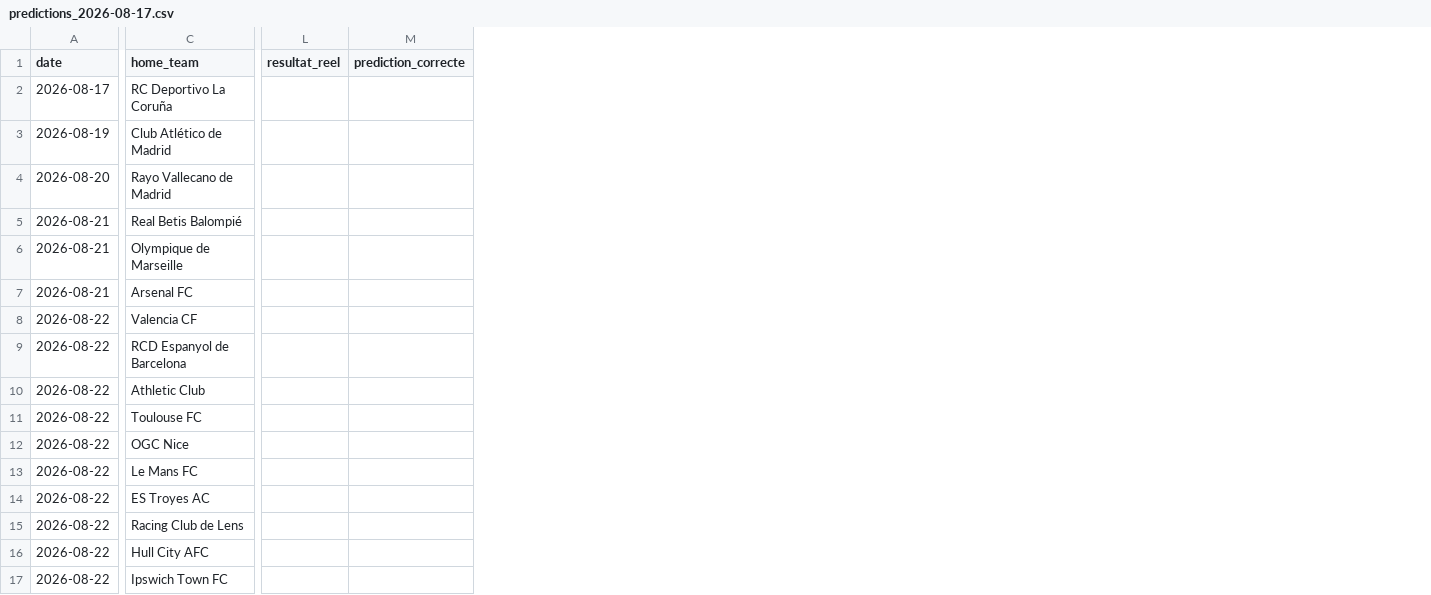
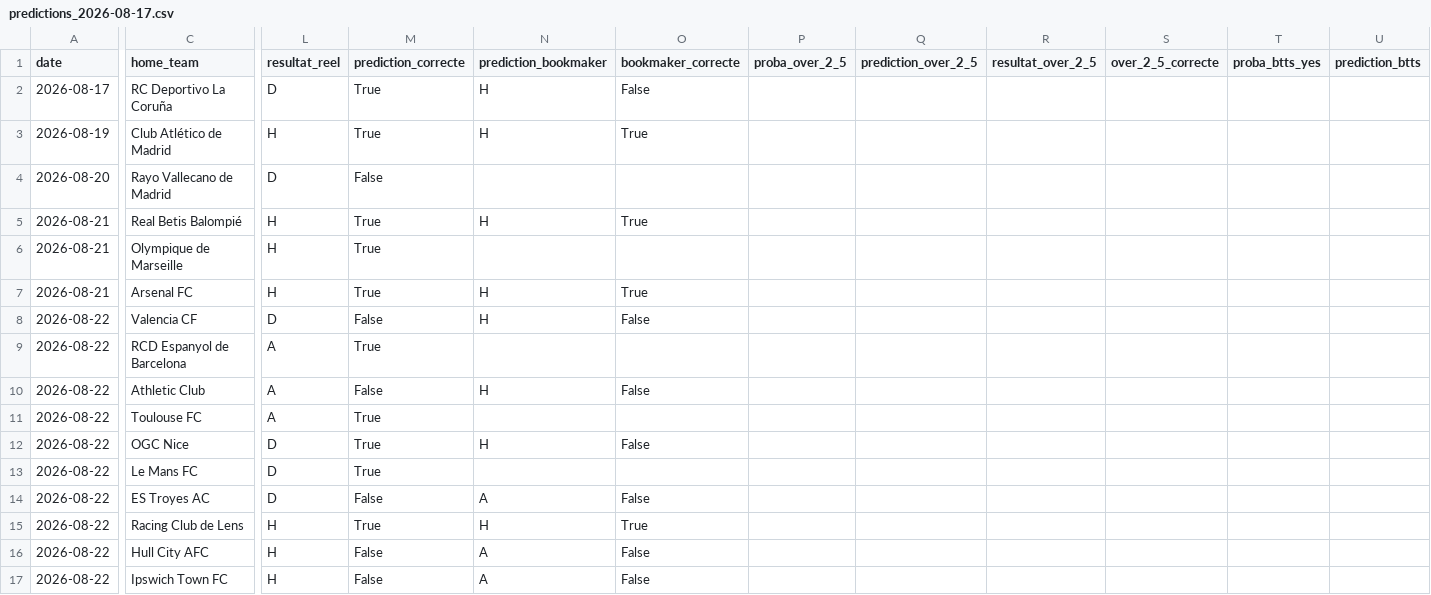
Before and after one commit to ezekiel27egoun/football-predictor, a CSV file: data/tracking/predictions_2026-08-17.csv, drawn as a sheet; only a part is shown, gaps mark what is left out; the diff covers the shown part only; the diff names each change by its address in the sheet, - before the commit and + after, or states it on an @@ line.

```diff
--- a/data/tracking/predictions_2026-08-17.csv
+++ b/data/tracking/predictions_2026-08-17.csv
+column N (prediction_bookmaker), rows 2-17: H | H |  | H |  | H | H |  | H |  | H |  | A | H | A | A
+column O (bookmaker_correcte), rows 2-17: False | True |  | True |  | True | False |  | False |  | False |  | False | True | False | False
+column P (proba_over_2_5), empty
+column Q (prediction_over_2_5), empty
+column R (resultat_over_2_5), empty
+column S (over_2_5_correcte), empty
+column T (proba_btts_yes), empty
+column U (prediction_btts), empty
-L2 (resultat_reel): (empty)
+L2 (resultat_reel): D
-M2:M3 (prediction_correcte): (empty)
+M2:M3 (prediction_correcte): True
-L3 (resultat_reel): (empty)
+L3 (resultat_reel): H
-L4 (resultat_reel): (empty)
+L4 (resultat_reel): D
-M4 (prediction_correcte): (empty)
+M4 (prediction_correcte): False
-L5:L7 (resultat_reel): (empty)
+L5:L7 (resultat_reel): H
-M5:M7 (prediction_correcte): (empty)
+M5:M7 (prediction_correcte): True
-L8 (resultat_reel): (empty)
+L8 (resultat_reel): D
-M8 (prediction_correcte): (empty)
+M8 (prediction_correcte): False
-L9:L11 (resultat_reel): (empty)
+L9:L11 (resultat_reel): A
-M9 (prediction_correcte): (empty)
+M9 (prediction_correcte): True
-M10 (prediction_correcte): (empty)
+M10 (prediction_correcte): False
-M11:M13 (prediction_correcte): (empty)
+M11:M13 (prediction_correcte): True
-L12:L14 (resultat_reel): (empty)
+L12:L14 (resultat_reel): D
-M14 (prediction_correcte): (empty)
+M14 (prediction_correcte): False
-L15:L17 (resultat_reel): (empty)
+L15:L17 (resultat_reel): H
-M15 (prediction_correcte): (empty)
+M15 (prediction_correcte): True
-M16:M17 (prediction_correcte): (empty)
+M16:M17 (prediction_correcte): False
```
Also changed, not shown: 6 added columns and 19 edited cells elsewhere in this file, data/tracking/predictions_2026-08-12.csv, 3 other files.
